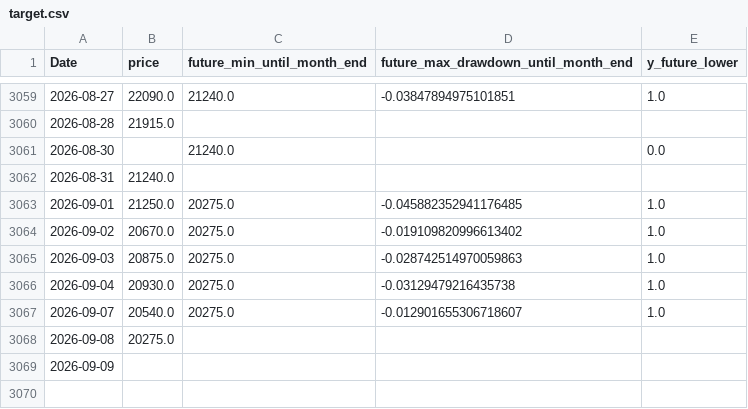
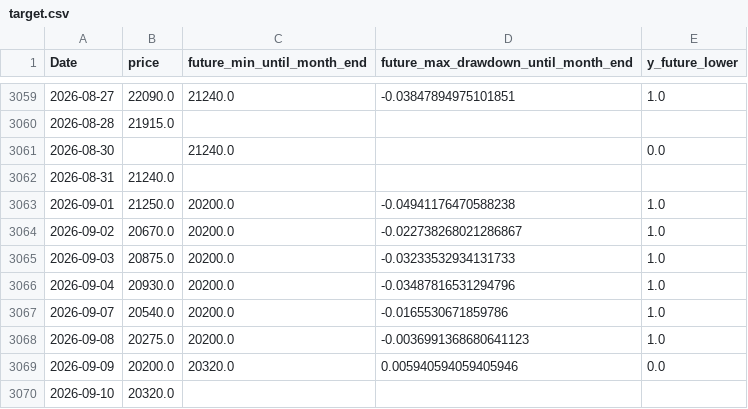
Before and after one commit to ukimotodatascience/gold-buy-timing-optimizer, a CSV file: data/target.csv, drawn as a sheet; only a part is shown, gaps mark what is left out.

```diff
--- a/data/target.csv
+++ b/data/target.csv
@@ -3062,8 +3062,9 @@
 2026-08-31,21240.0,,,
-2026-09-01,21250.0,20275.0,-0.045882352941176485,1.0
-2026-09-02,20670.0,20275.0,-0.019109820996613402,1.0
-2026-09-03,20875.0,20275.0,-0.028742514970059863,1.0
-2026-09-04,20930.0,20275.0,-0.03129479216435738,1.0
-2026-09-07,20540.0,20275.0,-0.012901655306718607,1.0
-2026-09-08,20275.0,,,
-2026-09-09,,,,
+2026-09-01,21250.0,20200.0,-0.04941176470588238,1.0
+2026-09-02,20670.0,20200.0,-0.022738268021286867,1.0
+2026-09-03,20875.0,20200.0,-0.03233532934131733,1.0
+2026-09-04,20930.0,20200.0,-0.03487816531294796,1.0
+2026-09-07,20540.0,20200.0,-0.0165530671859786,1.0
+2026-09-08,20275.0,20200.0,-0.0036991368680641123,1.0
+2026-09-09,20200.0,20320.0,0.005940594059405946,0.0
+2026-09-10,20320.0,,,
```
Also changed, not shown: 2 other files.
